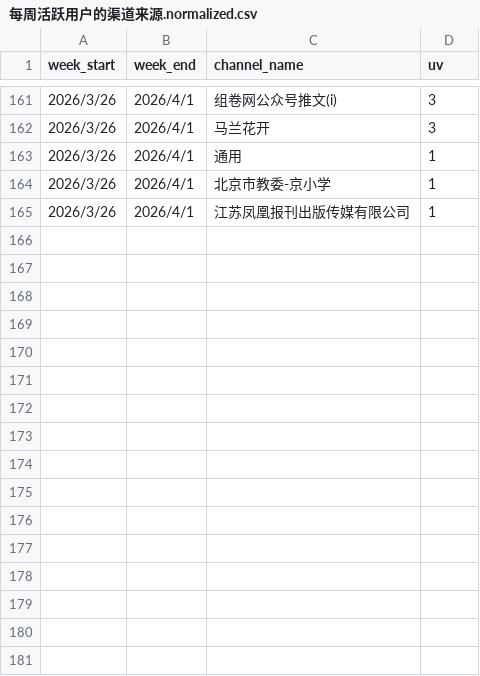
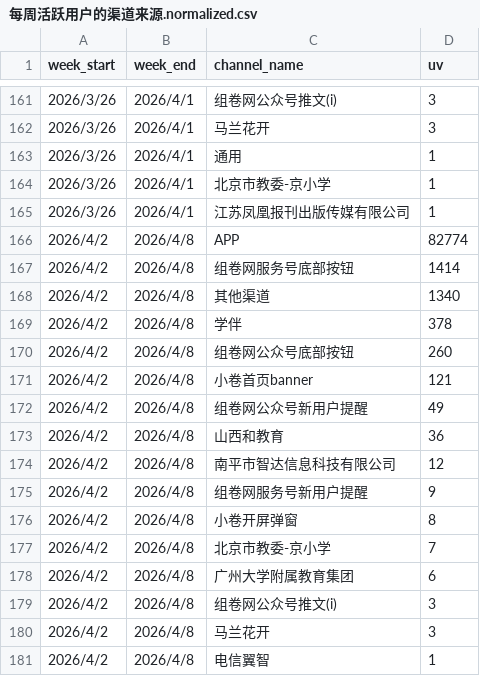
Before and after one commit to shockey0328/czx, a CSV file: 用户增长数据看板（周度）/每周活跃用户的渠道来源.normalized.csv, drawn as a sheet; only a part is shown, gaps mark what is left out.

```diff
--- a/用户增长数据看板（周度）/每周活跃用户的渠道来源.normalized.csv
+++ b/用户增长数据看板（周度）/每周活跃用户的渠道来源.normalized.csv
@@ -165 +165,17 @@ week_start,week_end,channel_name,uv
 2026/3/26,2026/4/1,江苏凤凰报刊出版传媒有限公司,1
+2026/4/2,2026/4/8,APP,82774
+2026/4/2,2026/4/8,组卷网服务号底部按钮,1414
+2026/4/2,2026/4/8,其他渠道,1340
+2026/4/2,2026/4/8,学伴,378
+2026/4/2,2026/4/8,组卷网公众号底部按钮,260
+2026/4/2,2026/4/8,小卷首页banner,121
+2026/4/2,2026/4/8,组卷网公众号新用户提醒,49
+2026/4/2,2026/4/8,山西和教育,36
+2026/4/2,2026/4/8,南平市智达信息科技有限公司,12
+2026/4/2,2026/4/8,组卷网服务号新用户提醒,9
+2026/4/2,2026/4/8,小卷开屏弹窗,8
+2026/4/2,2026/4/8,北京市教委-京小学,7
+2026/4/2,2026/4/8,广州大学附属教育集团,6
+2026/4/2,2026/4/8,组卷网公众号推文(i),3
+2026/4/2,2026/4/8,马兰花开,3
+2026/4/2,2026/4/8,电信翼智,1
```
Also changed, not shown: 用户增长数据看板（周度）/每周新用户的渠道来源.normalized.csv, 1 other file.
